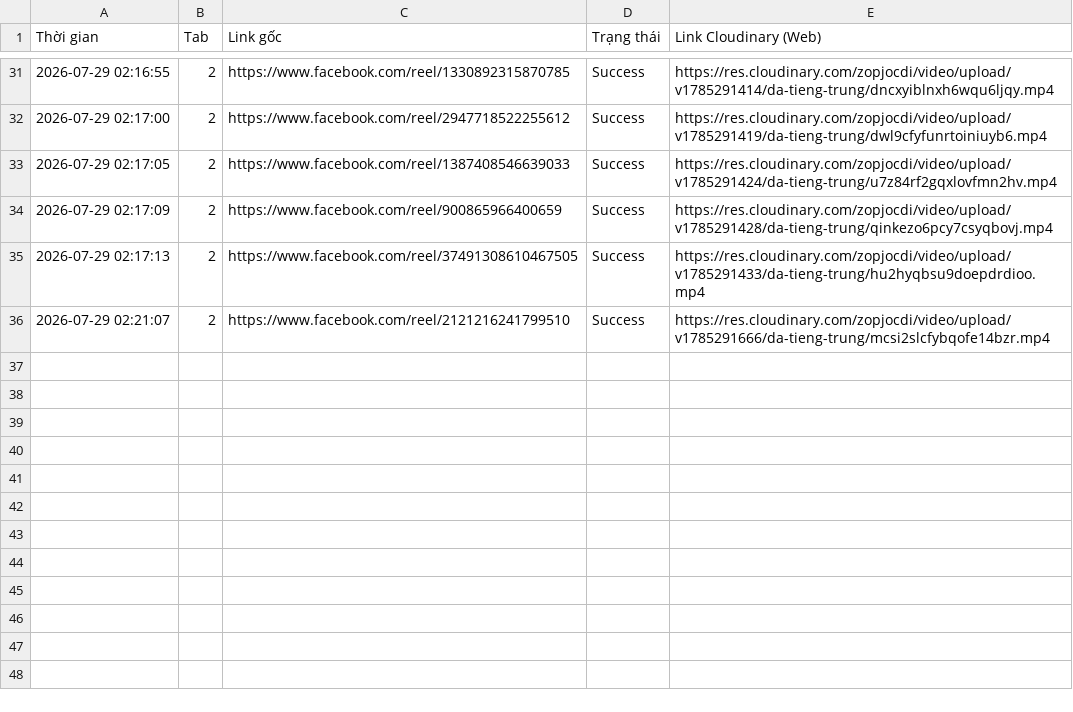
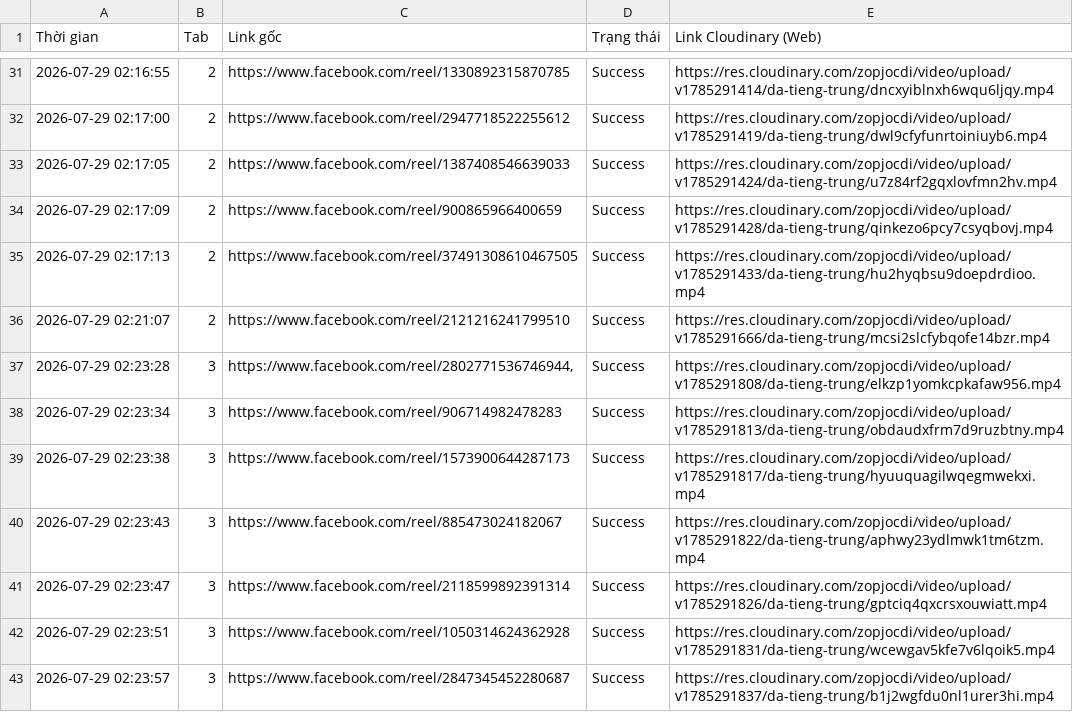
Before and after one commit to infinitehorizons2012-code/da-tieng-trung-reels, a CSV file: video_log.csv, drawn as a sheet; only a part is shown, gaps mark what is left out.

```diff
--- a/video_log.csv
+++ b/video_log.csv
@@ -36 +36,8 @@ Thời gian,Tab,Link gốc,Trạng thái,Link Cloudinary (Web)
 2026-07-29 02:21:07,2,https://www.facebook.com/reel/2121216241799510,Success,https://res.cloudinary.com/zopjocdi/video/upload/v1785291666/da-tieng-trung/mcsi2slcfybqofe14bzr.mp4
+2026-07-29 02:23:28,3,"https://www.facebook.com/reel/2802771536746944,",Success,https://res.cloudinary.com/zopjocdi/video/upload/v1785291808/da-tieng-trung/elkzp1yomkcpkafaw956.mp4
+2026-07-29 02:23:34,3,https://www.facebook.com/reel/906714982478283,Success,https://res.cloudinary.com/zopjocdi/video/upload/v1785291813/da-tieng-trung/obdaudxfrm7d9ruzbtny.mp4
+2026-07-29 02:23:38,3,https://www.facebook.com/reel/1573900644287173,Success,https://res.cloudinary.com/zopjocdi/video/upload/v1785291817/da-tieng-trung/hyuuquagilwqegmwekxi.mp4
+2026-07-29 02:23:43,3,https://www.facebook.com/reel/885473024182067,Success,https://res.cloudinary.com/zopjocdi/video/upload/v1785291822/da-tieng-trung/aphwy23ydlmwk1tm6tzm.mp4
+2026-07-29 02:23:47,3,https://www.facebook.com/reel/2118599892391314,Success,https://res.cloudinary.com/zopjocdi/video/upload/v1785291826/da-tieng-trung/gptciq4qxcrsxouwiatt.mp4
+2026-07-29 02:23:51,3,https://www.facebook.com/reel/1050314624362928,Success,https://res.cloudinary.com/zopjocdi/video/upload/v1785291831/da-tieng-trung/wcewgav5kfe7v6lqoik5.mp4
+2026-07-29 02:23:57,3,https://www.facebook.com/reel/2847345452280687,Success,https://res.cloudinary.com/zopjocdi/video/upload/v1785291837/da-tieng-trung/b1j2wgfdu0nl1urer3hi.mp4
```
Also changed, not shown: 1 other file.
